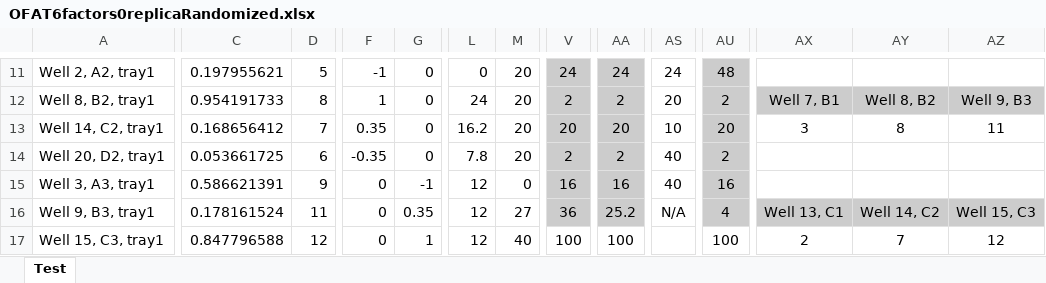
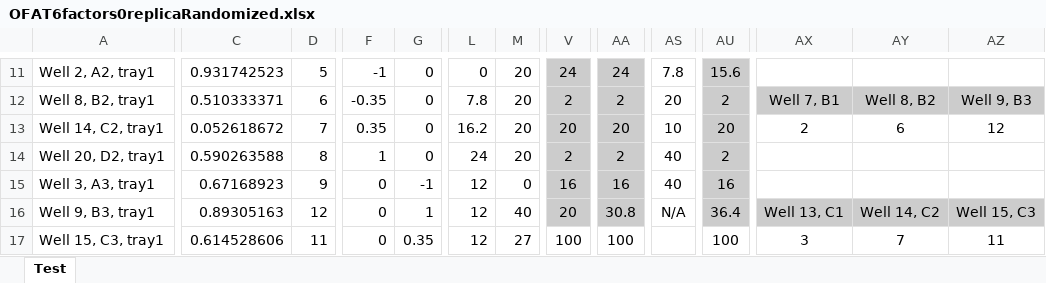
Before and after one commit to MooersLab/ofat4xtals, an Excel workbook: OFAT6factors0replicaRandomized.xlsx, sheet Test, drawn as a sheet; only a part is shown, gaps mark what is left out; values as stored, in another font and other column widths than the file's, no borders; conditional formats not drawn; the diff covers the shown part only; the diff names each change by its address in the sheet, - before the commit and + after, or states it on an @@ line.

```diff
--- a/OFAT6factors0replicaRandomized.xlsx (sheet Test)
+++ b/OFAT6factors0replicaRandomized.xlsx (sheet Test)
-C11: 0.197955621
+C11: 0.931742523
-AS11: 24
+AS11: 7.8
-AU11: 48
+AU11: 15.6
-C12: 0.954191733
+C12: 0.510333371
-D12: 8
+D12: 6
-F12: 1
+F12: -0.35
-L12: 24
+L12: 7.8
-C13: 0.168656412
+C13: 0.052618672
-AX13: 3
+AX13: 2
-AY13: 8
+AY13: 6
-AZ13: 11
+AZ13: 12
-C14: 0.053661725
+C14: 0.590263588
-D14: 6
+D14: 8
-F14: -0.35
+F14: 1
-L14: 7.8
+L14: 24
-C15: 0.586621391
+C15: 0.67168923
-C16: 0.178161524
+C16: 0.89305163
-D16: 11
+D16: 12
-G16: 0.35
+G16: 1
-M16: 27
+M16: 40
-V16: 36
+V16: 20
-AA16: 25.2
+AA16: 30.8
-AU16: 4
+AU16: 36.4
-C17: 0.847796588
+C17: 0.614528606
-D17: 12
+D17: 11
-G17: 1
+G17: 0.35
-M17: 40
+M17: 27
-AX17: 2
+AX17: 3
-AZ17: 12
+AZ17: 11
```
Also changed, not shown: 69 edited cells elsewhere in this sheet.
